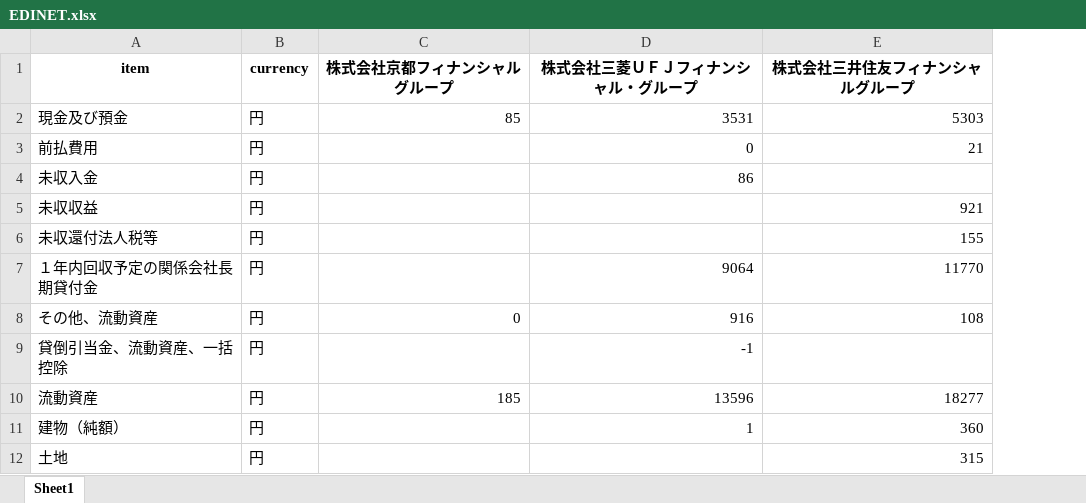
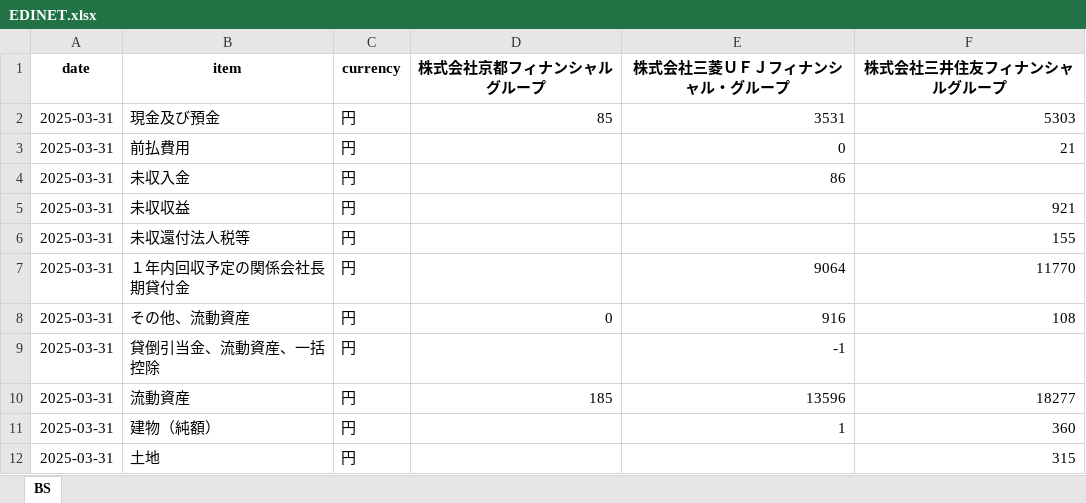
Before and after one commit to Boxcat96/EDINET, an Excel workbook: result/EDINET.xlsx, sheet BS, drawn as a sheet; only a part is shown; values as stored, in another font and other column widths than the file's, no borders; the diff names each change by its address in the sheet, - before the commit and + after, or states it on an @@ line.

Commit message:
Add files via upload

```diff
--- a/result/EDINET.xlsx (sheet BS)
+++ b/result/EDINET.xlsx (sheet BS)
-sheet tab: Sheet1
+sheet tab: BS
+column A (date), rows 2-12: all 2025-03-31
```
